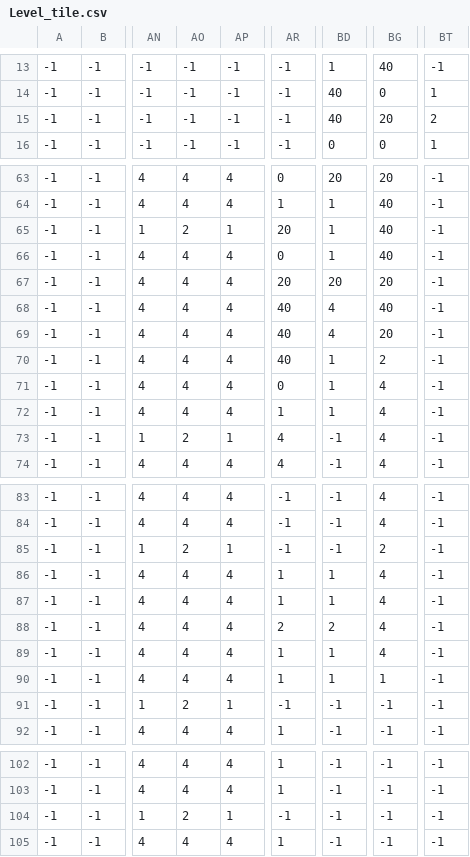
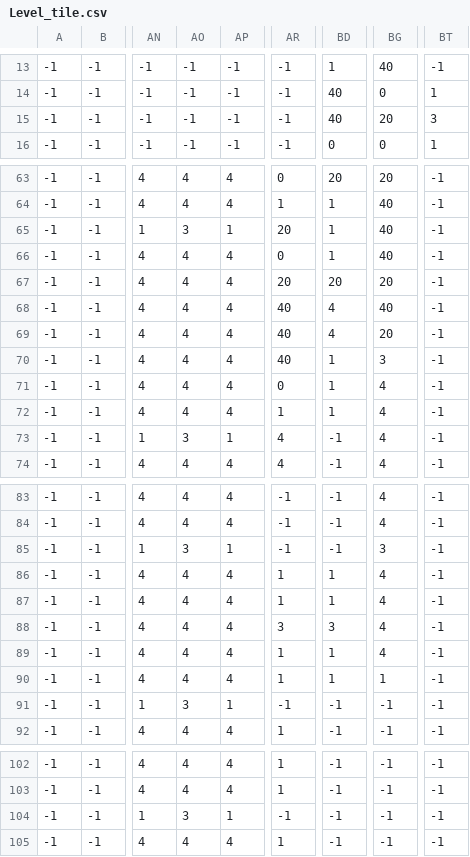
Before and after one commit to OfficialLahusa/ShutDownTheCyberplex, a CSV file: res/maps/Level_tile.csv, drawn as a sheet; only a part is shown, gaps mark what is left out; the diff names each change by its address in the sheet, - before the commit and + after, or states it on an @@ line.

```diff
--- a/res/maps/Level_tile.csv
+++ b/res/maps/Level_tile.csv
-BT15: 2
+BT15: 3
-AO65: 2
+AO65: 3
-BG70: 2
+BG70: 3
-AO73: 2
+AO73: 3
-AO85: 2
+AO85: 3
-BG85: 2
+BG85: 3
-AR88: 2
+AR88: 3
-BD88: 2
+BD88: 3
-AO91: 2
+AO91: 3
-AO104: 2
+AO104: 3
```
Also changed, not shown: 7 other files.
